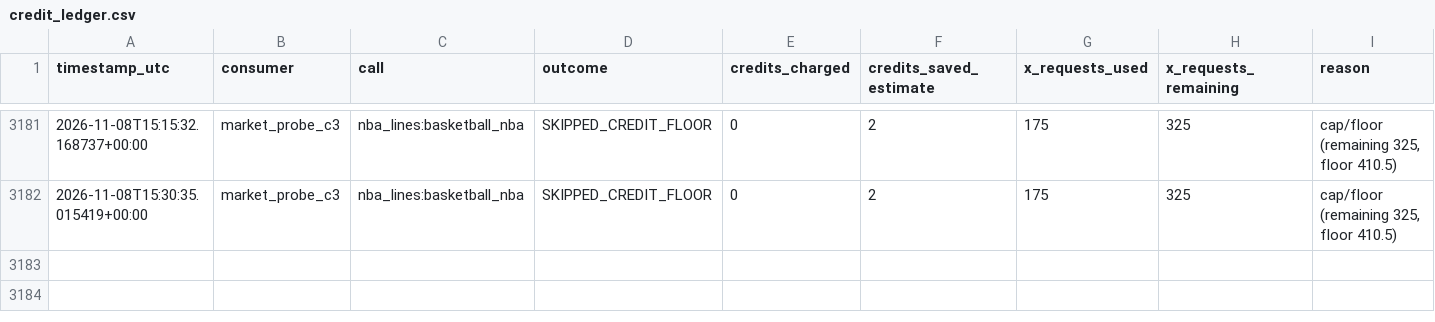
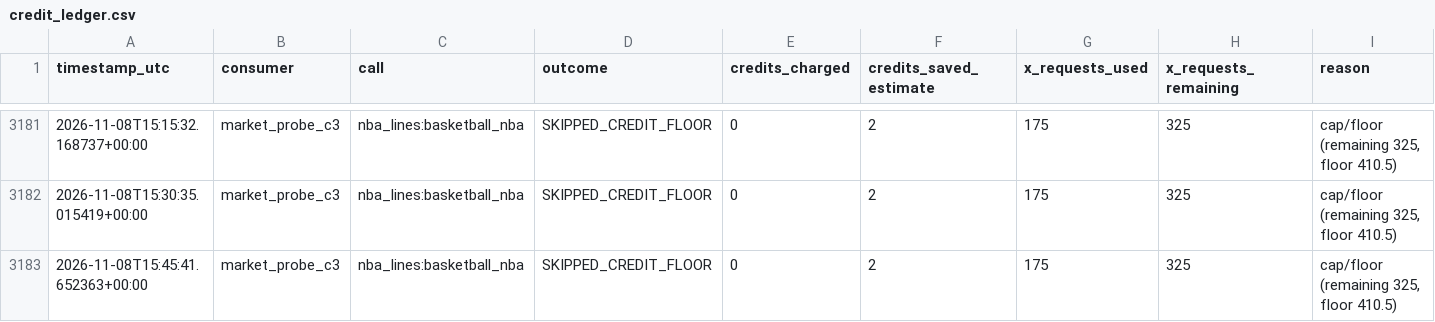
Before and after one commit to frazwil19-gif/prediction-markets-lab, a CSV file: research_shadow/market_probe_c3/credit_ledger.csv, drawn as a sheet; only a part is shown, gaps mark what is left out.

```diff
--- a/research_shadow/market_probe_c3/credit_ledger.csv
+++ b/research_shadow/market_probe_c3/credit_ledger.csv
@@ -3182 +3182,2 @@ timestamp_utc,consumer,call,outcome,credits_charged,credits_saved_estimate,x_req
 2026-11-08T15:30:35.015419+00:00,market_probe_c3,nba_lines:basketball_nba,SKIPPED_CREDIT_FLOOR,0,2,175,325,"cap/floor (remaining 325, floor 410.5)"
+2026-11-08T15:45:41.652363+00:00,market_probe_c3,nba_lines:basketball_nba,SKIPPED_CREDIT_FLOOR,0,2,175,325,"cap/floor (remaining 325, floor 410.5)"
```
Also changed, not shown: 2 other files.
